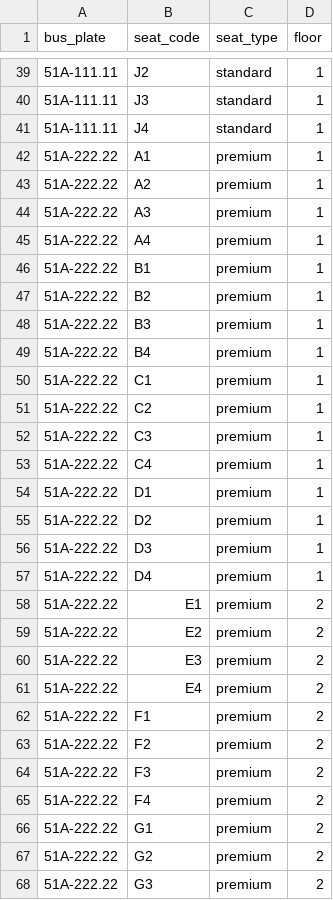
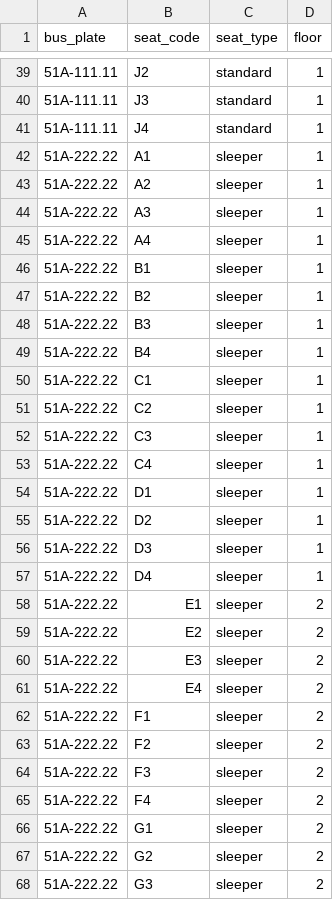
Before and after one commit to hqdung24/AWAD-Final-Project, a CSV file: backend/src/seeders/data/seats.csv, drawn as a sheet; only a part is shown, gaps mark what is left out; the diff covers the shown part only.

```diff
--- a/backend/src/seeders/data/seats.csv
+++ b/backend/src/seeders/data/seats.csv
@@ -41,28 +41,28 @@ bus_plate,seat_code,seat_type,floor
 51A-111.11,J4,standard,1
-51A-222.22,A1,premium,1
-51A-222.22,A2,premium,1
-51A-222.22,A3,premium,1
-51A-222.22,A4,premium,1
-51A-222.22,B1,premium,1
-51A-222.22,B2,premium,1
-51A-222.22,B3,premium,1
-51A-222.22,B4,premium,1
-51A-222.22,C1,premium,1
-51A-222.22,C2,premium,1
-51A-222.22,C3,premium,1
-51A-222.22,C4,premium,1
-51A-222.22,D1,premium,1
-51A-222.22,D2,premium,1
-51A-222.22,D3,premium,1
-51A-222.22,D4,premium,1
-51A-222.22,E1,premium,2
-51A-222.22,E2,premium,2
-51A-222.22,E3,premium,2
-51A-222.22,E4,premium,2
-51A-222.22,F1,premium,2
-51A-222.22,F2,premium,2
-51A-222.22,F3,premium,2
-51A-222.22,F4,premium,2
-51A-222.22,G1,premium,2
-51A-222.22,G2,premium,2
-51A-222.22,G3,premium,2
+51A-222.22,A1,sleeper,1
+51A-222.22,A2,sleeper,1
+51A-222.22,A3,sleeper,1
+51A-222.22,A4,sleeper,1
+51A-222.22,B1,sleeper,1
+51A-222.22,B2,sleeper,1
+51A-222.22,B3,sleeper,1
+51A-222.22,B4,sleeper,1
+51A-222.22,C1,sleeper,1
+51A-222.22,C2,sleeper,1
+51A-222.22,C3,sleeper,1
+51A-222.22,C4,sleeper,1
+51A-222.22,D1,sleeper,1
+51A-222.22,D2,sleeper,1
+51A-222.22,D3,sleeper,1
+51A-222.22,D4,sleeper,1
+51A-222.22,E1,sleeper,2
+51A-222.22,E2,sleeper,2
+51A-222.22,E3,sleeper,2
+51A-222.22,E4,sleeper,2
+51A-222.22,F1,sleeper,2
+51A-222.22,F2,sleeper,2
+51A-222.22,F3,sleeper,2
+51A-222.22,F4,sleeper,2
+51A-222.22,G1,sleeper,2
+51A-222.22,G2,sleeper,2
+51A-222.22,G3,sleeper,2
```
Also changed, not shown: 69 edited cells elsewhere in this file, backend/src/seeders/data/buses.csv, backend/src/seeders/data/routes.csv, 25 other files.
